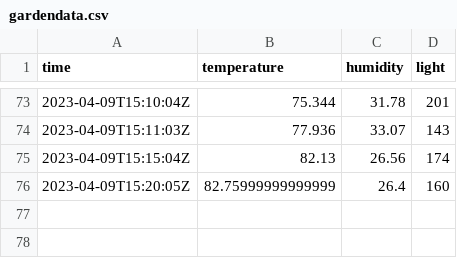
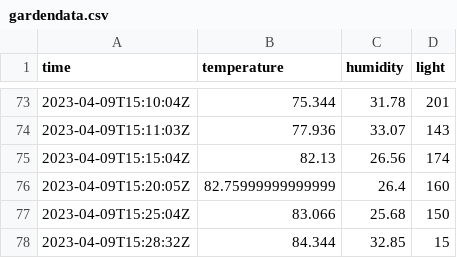
Before and after one commit to Aftershock06/NorthGarden, a CSV file: gardendata.csv, drawn as a sheet; only a part is shown, gaps mark what is left out.

Commit message:
update

```diff
--- a/gardendata.csv
+++ b/gardendata.csv
@@ -76 +76,3 @@ time,temperature,humidity,light
 2023-04-09T15:20:05Z,82.75999999999999,26.4,160
+2023-04-09T15:25:04Z,83.066,25.68,150
+2023-04-09T15:28:32Z,84.344,32.85,15
```
